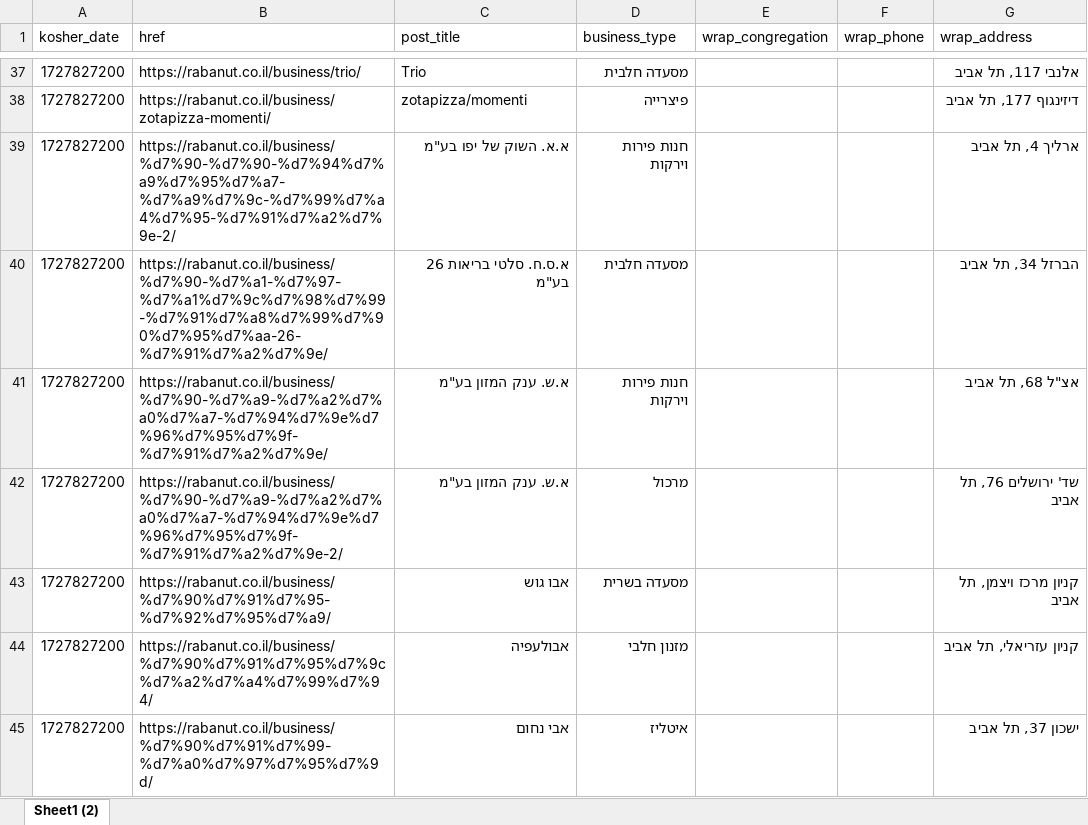
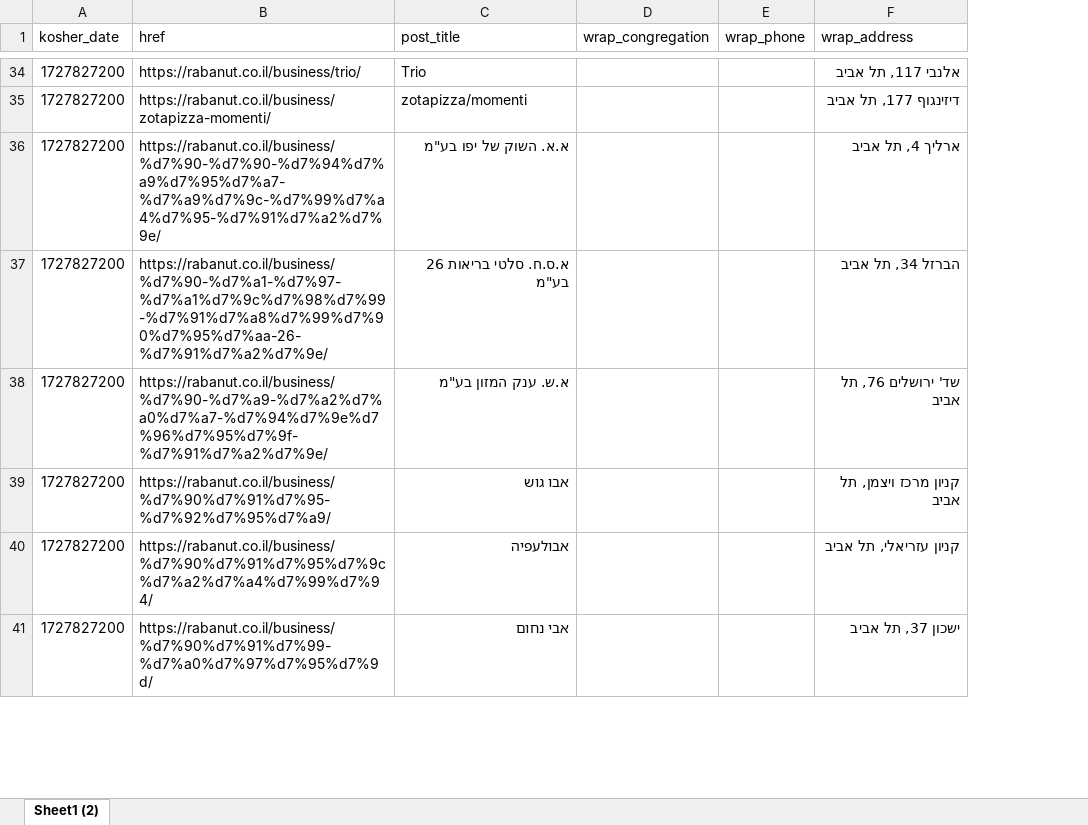
Before and after one commit to rubeecube/scrap_kosher_rest_tlv, an Excel workbook: Storage/restaurant_edit.xlsx, sheet Sheet1 (2), drawn as a sheet; only a part is shown, gaps mark what is left out; values as stored, in another font and other column widths than the file's, no borders; table styles not drawn; removed rows and columns are numbered as before the commit, all else as after; the diff covers the shown part only; the diff names each change by its address in the sheet, - before the commit and + after, or states it on an @@ line.

```diff
--- a/Storage/restaurant_edit.xlsx (sheet Sheet1 (2))
+++ b/Storage/restaurant_edit.xlsx (sheet Sheet1 (2))
-column D (business_type), rows 37-41: מסעדה חלבית | פיצרייה | חנות פירות וירקות | מסעדה חלבית | חנות פירות וירקות; rows 43-45: מסעדה בשרית | מזנון חלבי | איטליז
-B36 (href): https://rabanut.co.il/business/%d7%90-%d7%90-%d7%94%d7%a9%d7%95%d7%a7-%d7%a9%d7%9c-%d7%99%d7%a4%d7%95-%d7%91%d7%a2%d7%9e-2/
+B36 (href): https://rabanut.co.il/business/%d7%90-%d7%90-%d7%94%d7%a9%d7%95%d7%a7-%d7%a9%d7%9c-%d7%99%d7%a4%d7%95-%d7%91%d7%a2%d7%9e/
-F38 (wrap_address): אצ"ל 68, תל אביב
+F38 (wrap_address): שד' ירושלים 76, תל אביב
-row 42: 1727827200 | https://rabanut.co.il/business/%d7%90-%d7%a9-%d7%a2%d7%a0%d7%a7-%d7%94%d7%9e%d7%96%d7%95%d7%9f-%d7%91%d7%a2%d7%9e-2/ | א.ש. ענק המזון בע"מ | מרכול |  |  | שד' ירושלים 76, תל אביב
```
Also changed, not shown: 32 added rows, 31 removed rows and 10 edited cells elsewhere in this sheet, 1 other file.
